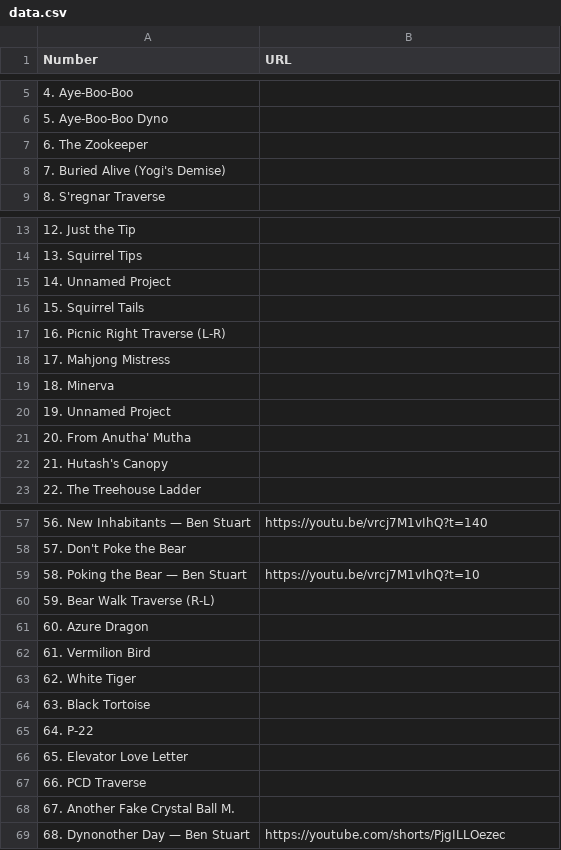
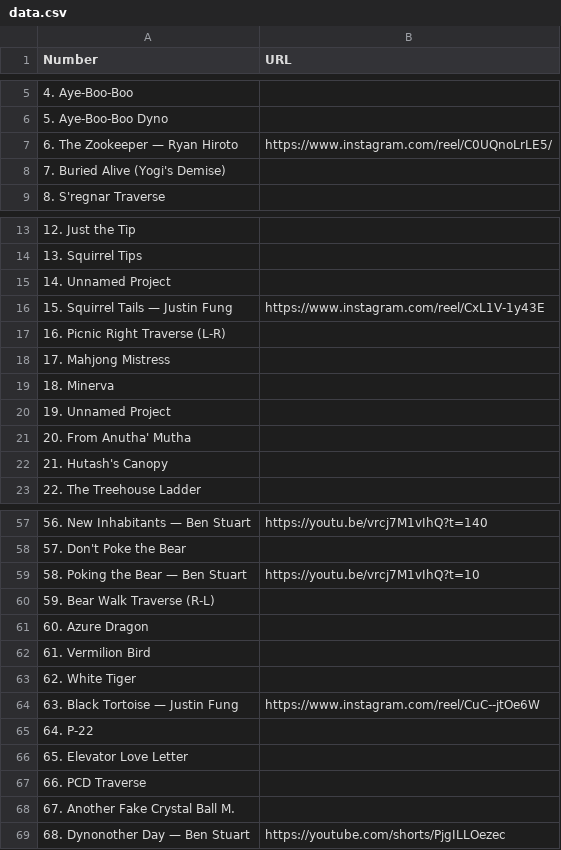
Before and after one commit to citrusvanilla/la-zoo, a CSV file: data.csv, drawn as a sheet; only a part is shown, gaps mark what is left out.

Commit message:
Update data.csv

```diff
--- a/data.csv
+++ b/data.csv
@@ -6,3 +6,3 @@ Number,URL
 5. Aye-Boo-Boo Dyno,
-6. The Zookeeper,
+6. The Zookeeper — Ryan Hiroto,https://www.instagram.com/reel/C0UQnoLrLE5/
 7. Buried Alive (Yogi's Demise),
@@ -15,3 +15,3 @@ Number,URL
 14. Unnamed Project,
-15. Squirrel Tails,
+15. Squirrel Tails — Justin Fung,https://www.instagram.com/reel/CxL1V-1y43E
 16. Picnic Right Traverse (L-R),
@@ -63,3 +63,3 @@ Number,URL
 62. White Tiger,
-63. Black Tortoise,
+63. Black Tortoise — Justin Fung,https://www.instagram.com/reel/CuC--jtOe6W
 64. P-22,
```
